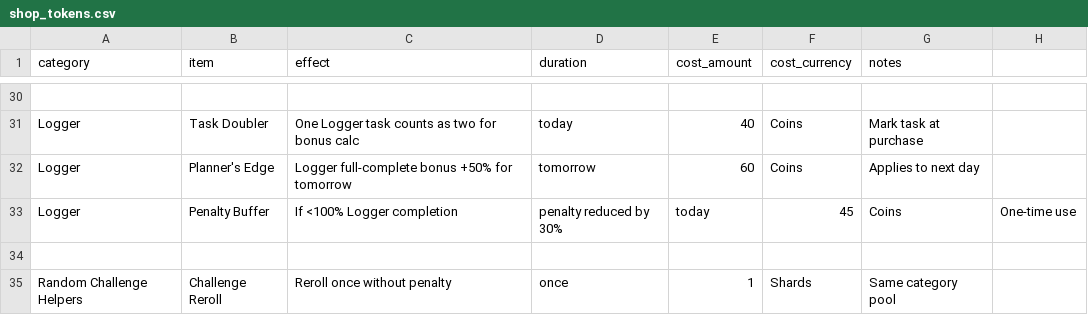
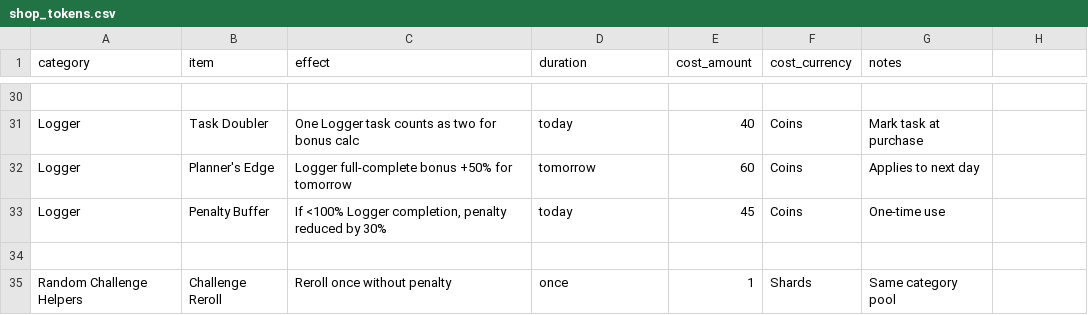
Before and after one commit to shuklashreyas/SoloLeveller, a CSV file: data/shop_tokens.csv, drawn as a sheet; only a part is shown, gaps mark what is left out.

```diff
--- a/data/shop_tokens.csv
+++ b/data/shop_tokens.csv
@@ -32,3 +32,3 @@ Logger,Task Doubler,One Logger task counts as two for bonus calc,today,40,Coins,
 Logger,Planner's Edge,Logger full-complete bonus +50% for tomorrow,tomorrow,60,Coins,Applies to next day
-Logger,Penalty Buffer,If <100% Logger completion, penalty reduced by 30%,today,45,Coins,One-time use
+Logger,Penalty Buffer,"If <100% Logger completion, penalty reduced by 30%",today,45,Coins,One-time use
 
```
Also changed, not shown: 6 other files.
